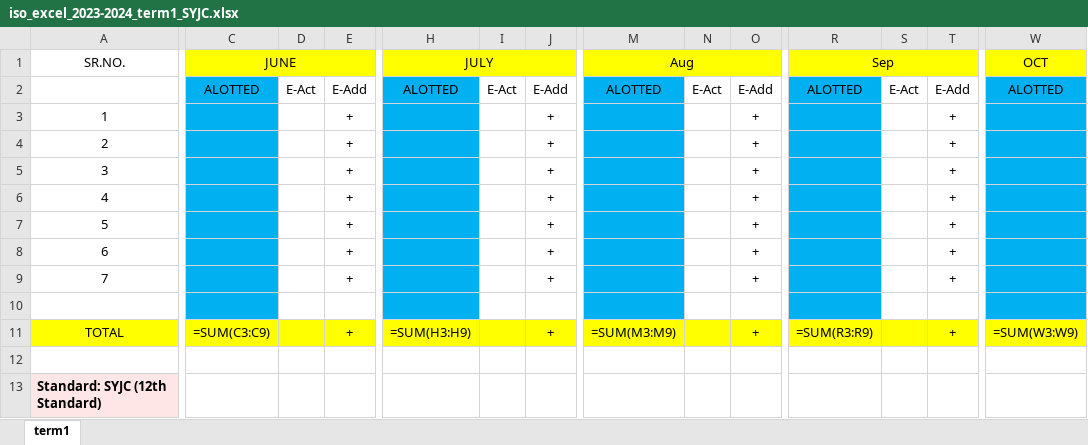
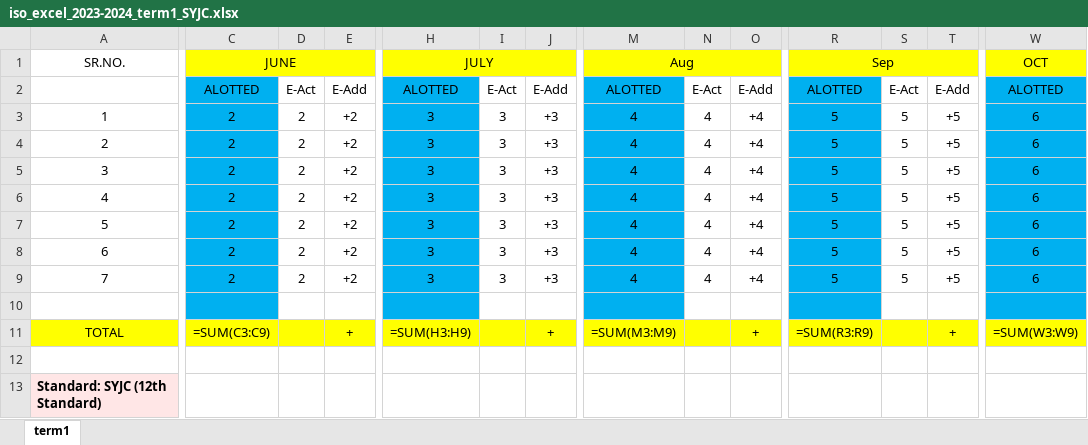
Before and after one commit to NISHANTTMAURYA/mummy, an Excel workbook: excel_copies/iso_excel_2023-2024_term1_SYJC.xlsx, sheet term1, drawn as a sheet; only a part is shown, gaps mark what is left out; values as stored, in another font and other column widths than the file's, no borders; formulas without a stored value are shown as written; the diff covers the shown part only; the diff names each change by its address in the sheet, - before the commit and + after, or states it on an @@ line.

Commit message:
excel to word1

```diff
--- a/excel_copies/iso_excel_2023-2024_term1_SYJC.xlsx (sheet term1)
+++ b/excel_copies/iso_excel_2023-2024_term1_SYJC.xlsx (sheet term1)
-C3:C9: (empty)
+C3:C9: 2
-D3:D9: (empty)
+D3:D9: 2
-E3:E9: +
+E3:E9: +2
-H3:H9: (empty)
+H3:H9: 3
-I3:I9: (empty)
+I3:I9: 3
-J3:J9: +
+J3:J9: +3
-M3:M9: (empty)
+M3:M9: 4
-N3:N9: (empty)
+N3:N9: 4
-O3:O9: +
+O3:O9: +4
-R3:R9: (empty)
+R3:R9: 5
-S3:S9: (empty)
+S3:S9: 5
-T3:T9: +
+T3:T9: +5
-W3:W9: (empty)
+W3:W9: 6
```
Also changed, not shown: 14 edited cells elsewhere in this sheet, iso_excel.xlsx, 12 other files.
